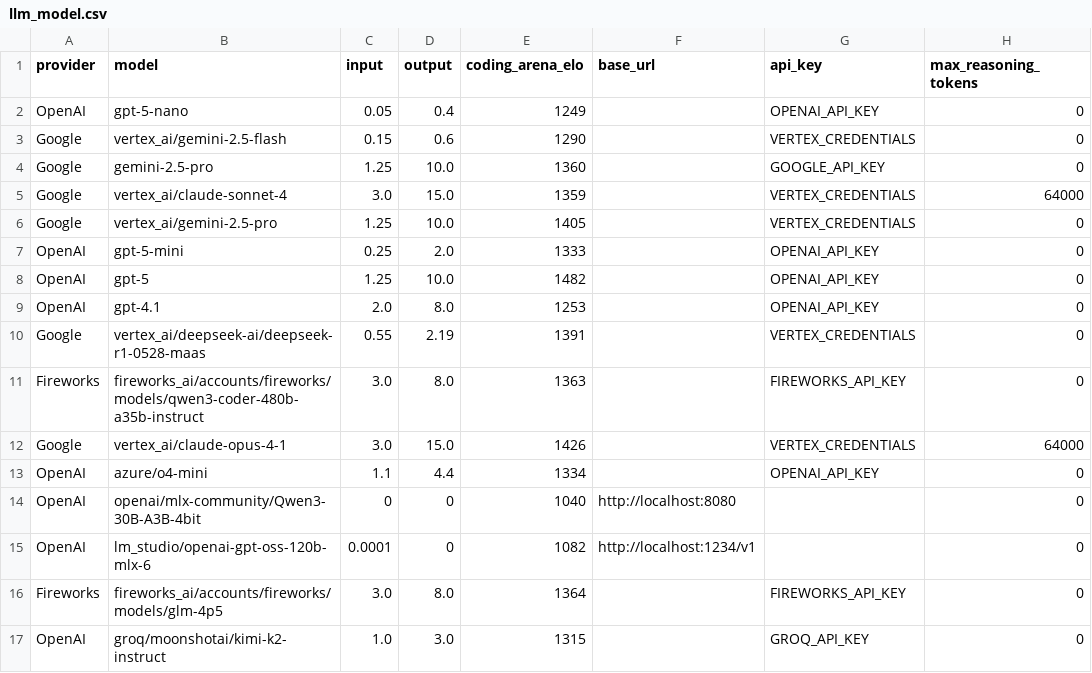
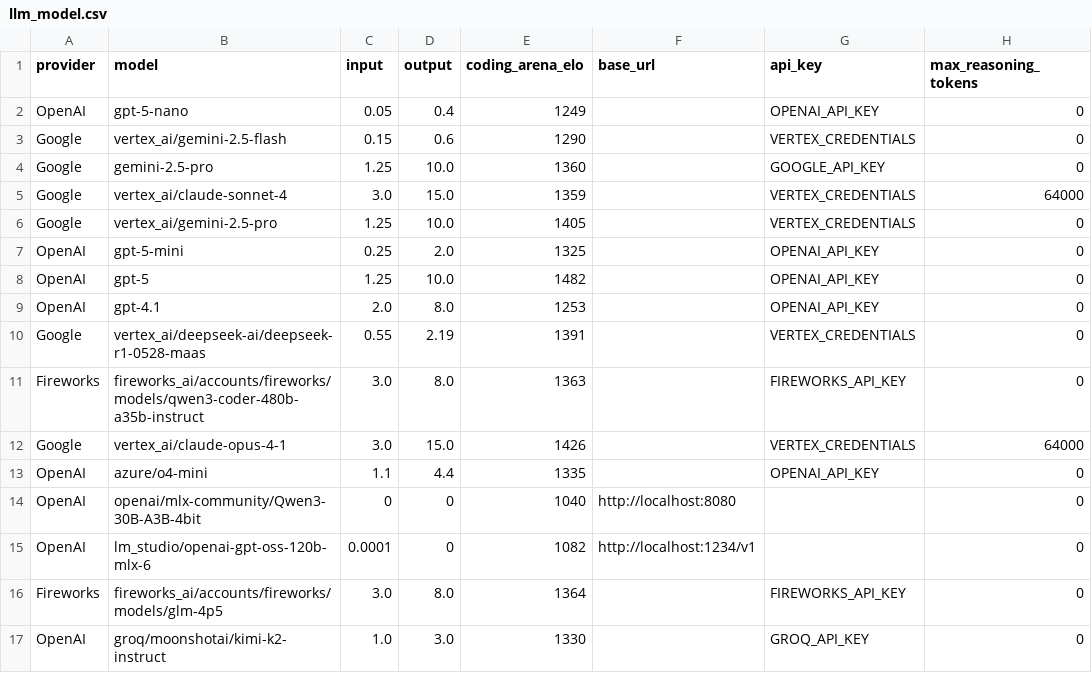
Before and after one commit to promptdriven/pdd, a CSV file: .pdd/llm_model.csv, drawn as a sheet; only a part is shown; the diff names each change by its address in the sheet, - before the commit and + after, or states it on an @@ line.

Commit message:
Enhance Makefile and update LLM model parameters
- Updated Makefile to include copying of top-level files and core unit tests to the public repository during the release process.
- Adjusted extraction strength parameters in pdd/__init__.py for improved model performance.
- Modified llm_model.csv and data/llm_model.csv to correct version numbers for OpenAI models, ensuring consistency across files.

```diff
--- a/.pdd/llm_model.csv
+++ b/.pdd/llm_model.csv
-E7 (coding_arena_elo): 1333
+E7 (coding_arena_elo): 1325
-E13 (coding_arena_elo): 1334
+E13 (coding_arena_elo): 1335
-E17 (coding_arena_elo): 1315
+E17 (coding_arena_elo): 1330
```
Also changed, not shown: data/llm_model.csv, 2 other files.
